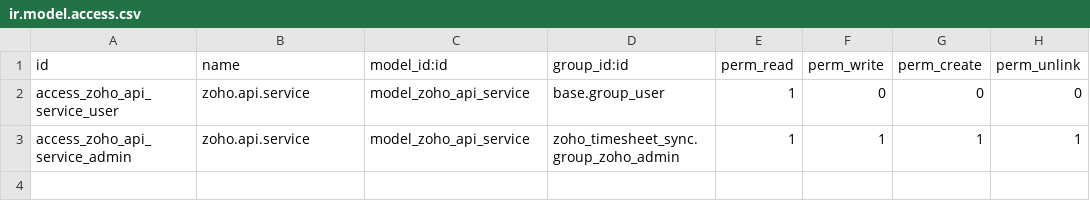
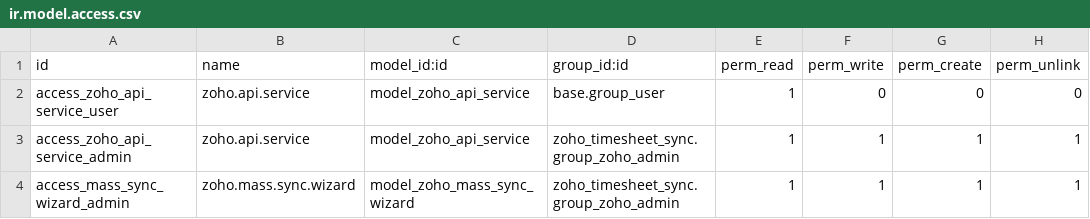
Before and after one commit to adinaninacerdine/zoho-odoo-sync, a CSV file: zoho_timesheet_sync/security/ir.model.access.csv, drawn as a sheet; the diff names each change by its address in the sheet, - before the commit and + after, or states it on an @@ line.

```diff
--- a/zoho_timesheet_sync/security/ir.model.access.csv
+++ b/zoho_timesheet_sync/security/ir.model.access.csv
+row 4: access_mass_sync_wizard_admin | zoho.mass.sync.wizard | model_zoho_mass_sync_wizard | zoho_timesheet_sync.group_zoho_admin | 1 | 1 | 1 | 1
```
Also changed, not shown: 6 other files.
